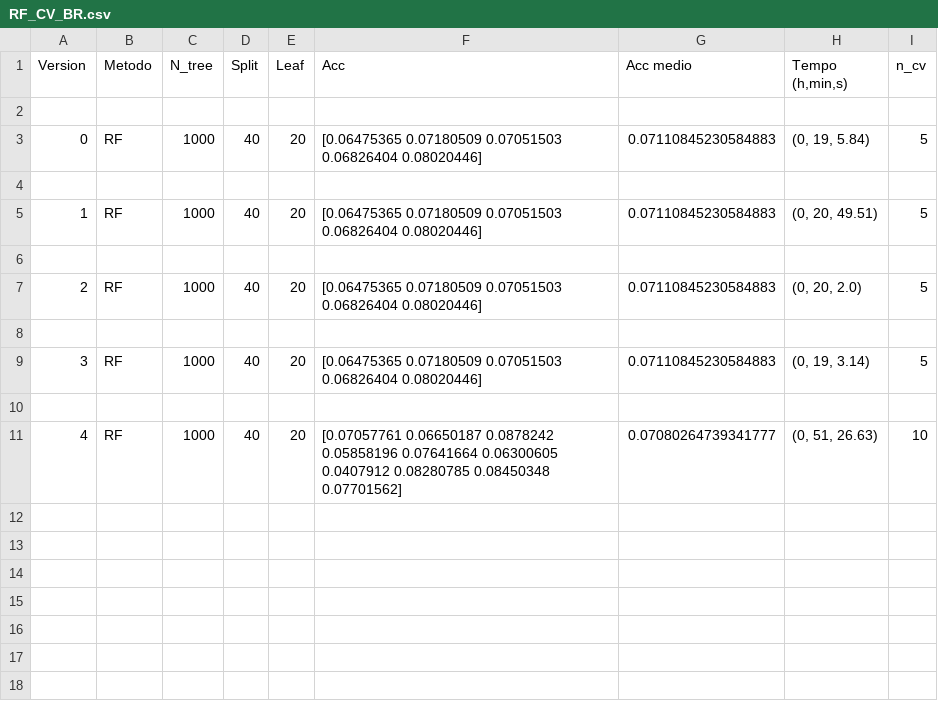
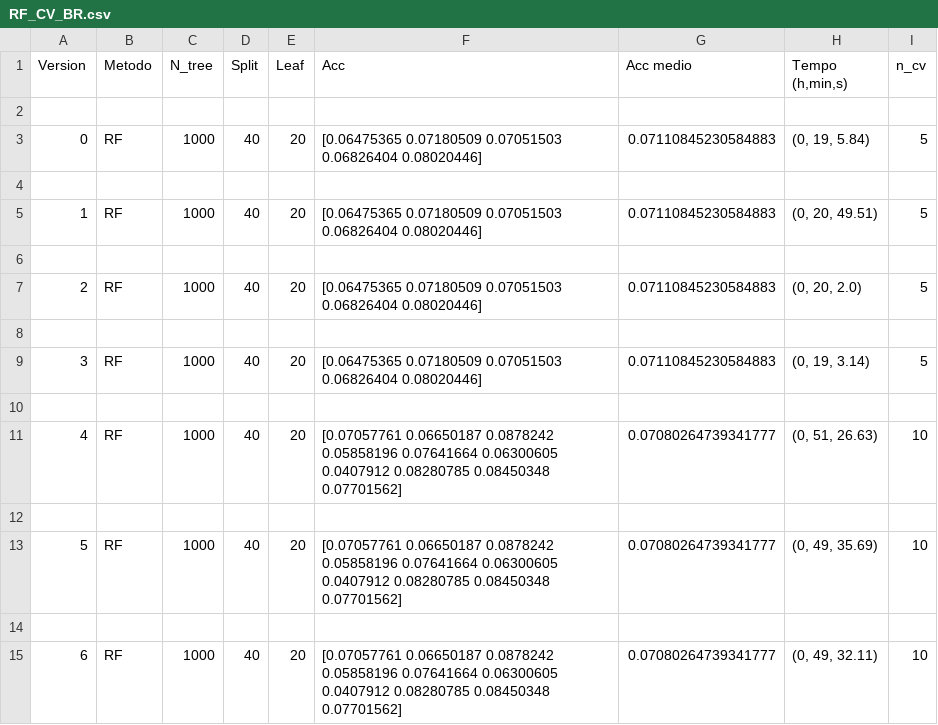
Before and after one commit to NaldoHoracio/tcc_codes, a CSV file: compare_methods/Logs/CV/RF_CV_BR.csv, drawn as a sheet.

Commit message:
Plot trees DT and RF (incomplete) of Brazil.

```diff
--- a/compare_methods/Logs/CV/RF_CV_BR.csv
+++ b/compare_methods/Logs/CV/RF_CV_BR.csv
@@ -12 +12,7 @@ Version,Metodo,N_tree,Split,Leaf,Acc,Acc medio,"Tempo (h,min,s)",n_cv
  0.0407912  0.08280785 0.08450348 0.07701562]",0.07080264739341777,"(0, 51, 26.63)",10
+
+5,RF,1000,40,20,"[0.07057761 0.06650187 0.0878242  0.05858196 0.07641664 0.06300605
+ 0.0407912  0.08280785 0.08450348 0.07701562]",0.07080264739341777,"(0, 49, 35.69)",10
+
+6,RF,1000,40,20,"[0.07057761 0.06650187 0.0878242  0.05858196 0.07641664 0.06300605
+ 0.0407912  0.08280785 0.08450348 0.07701562]",0.07080264739341777,"(0, 49, 32.11)",10
```
Also changed, not shown: compare_methods/Logs/CV/DT_CV_BR.csv, compare_methods/Logs/CV/LS_CV_BR.csv, 4 other files.
